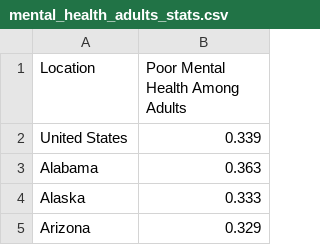
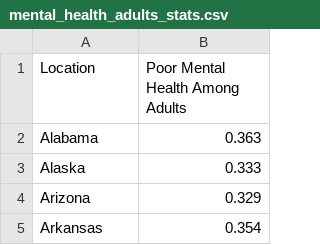
Before and after one commit to dkbalachandar/health-stats-application, a CSV file: app/resources/mental_health_adults_stats.csv, drawn as a sheet; only a part is shown; the shorter side is filled out with more unchanged rows; the diff names each change by its address in the sheet, - before the commit and + after, or states it on an @@ line.

```diff
--- a/app/resources/mental_health_adults_stats.csv
+++ b/app/resources/mental_health_adults_stats.csv
-row 2: United States | 0.339
```
Also changed, not shown: app/resources/asthma_gender_stats.csv, app/resources/asthma_race_stats.csv.
